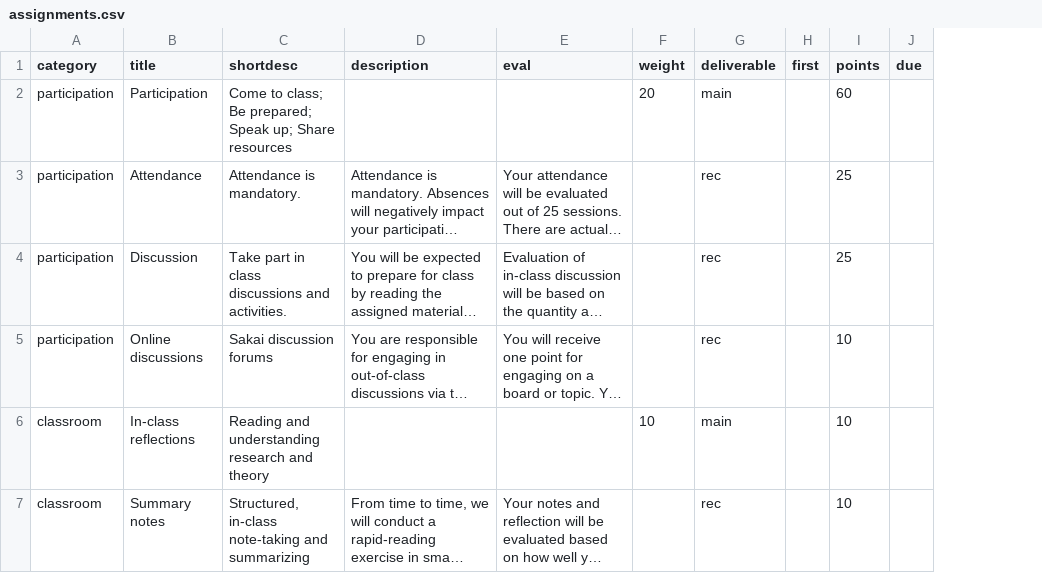
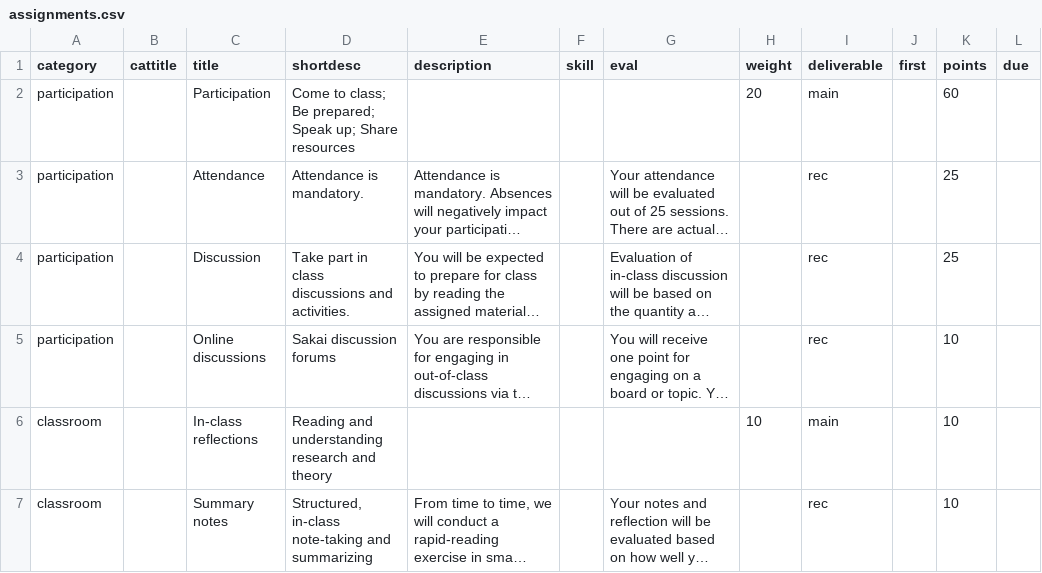
Before and after one commit to jdmar3/inls718, a CSV file: _data/assignments.csv, drawn as a sheet; only a part is shown; long unchanged cells end in …; the diff covers the shown part only; the diff names each change by its address in the sheet, - before the commit and + after, or states it on an @@ line.

```diff
--- a/_data/assignments.csv
+++ b/_data/assignments.csv
+column B (cattitle), empty
+column F (skill), empty
```
Also changed, not shown: 11 edited cells elsewhere in this file, 51 other files.
